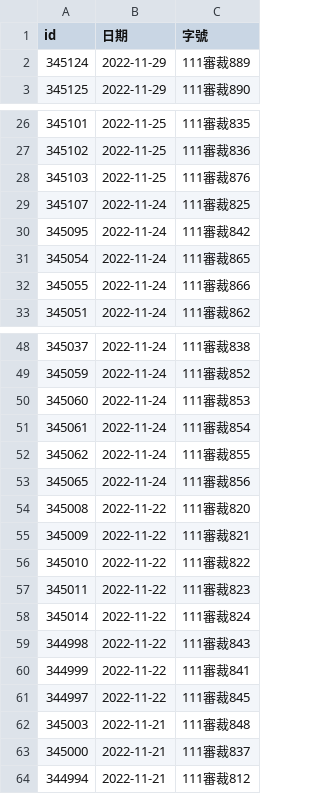
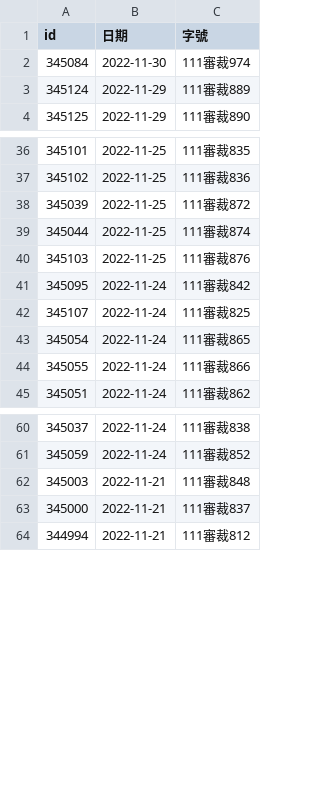
Before and after one commit to kong0107/cons.judicial, a CSV file: docket/程序裁定.csv, drawn as a sheet; only a part is shown, gaps mark what is left out; the diff covers the shown part only.

Commit message:
update dockets

```diff
--- a/docket/程序裁定.csv
+++ b/docket/程序裁定.csv
@@ -1,2 +1,3 @@
 id,日期,字號
+345084,2022-11-30,111審裁974
 345124,2022-11-29,111審裁889
@@ -27,5 +37,7 @@ id,日期,字號
 345102,2022-11-25,111審裁836
+345039,2022-11-25,111審裁872
+345044,2022-11-25,111審裁874
 345103,2022-11-25,111審裁876
+345095,2022-11-24,111審裁842
 345107,2022-11-24,111審裁825
-345095,2022-11-24,111審裁842
 345054,2022-11-24,111審裁865
@@ -49,14 +61,2 @@ id,日期,字號
 345059,2022-11-24,111審裁852
-345060,2022-11-24,111審裁853
-345061,2022-11-24,111審裁854
-345062,2022-11-24,111審裁855
-345065,2022-11-24,111審裁856
-345008,2022-11-22,111審裁820
-345009,2022-11-22,111審裁821
-345010,2022-11-22,111審裁822
-345011,2022-11-22,111審裁823
-345014,2022-11-22,111審裁824
-344998,2022-11-22,111審裁843
-344999,2022-11-22,111審裁841
-344997,2022-11-22,111審裁845
 345003,2022-11-21,111審裁848
```
Also changed, not shown: 9 added rows elsewhere in this file, 12 other files.
